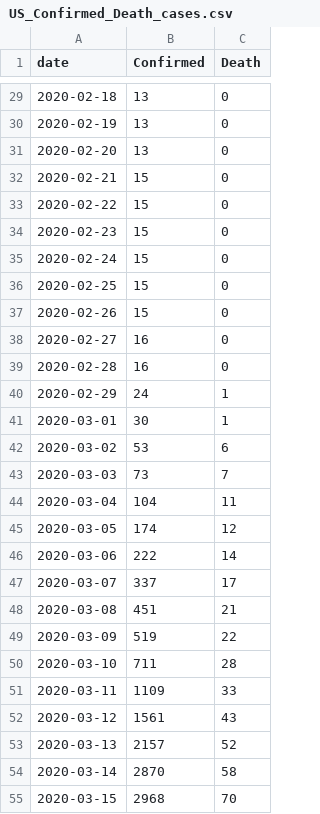
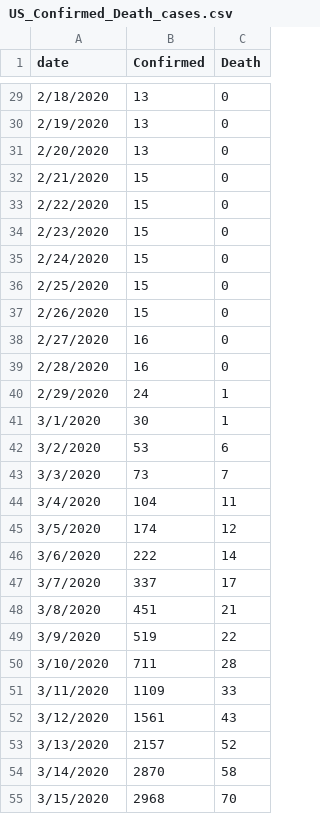
Before and after one commit to yilimail/yilimail.github.io, a CSV file: data/US_Confirmed_Death_cases.csv, drawn as a sheet; only a part is shown, gaps mark what is left out; the diff covers the shown part only.

```diff
--- a/data/US_Confirmed_Death_cases.csv
+++ b/data/US_Confirmed_Death_cases.csv
@@ -29,27 +29,27 @@ date,Confirmed,Death
-2020-02-18,13,0
-2020-02-19,13,0
-2020-02-20,13,0
-2020-02-21,15,0
-2020-02-22,15,0
-2020-02-23,15,0
-2020-02-24,15,0
-2020-02-25,15,0
-2020-02-26,15,0
-2020-02-27,16,0
-2020-02-28,16,0
-2020-02-29,24,1
-2020-03-01,30,1
-2020-03-02,53,6
-2020-03-03,73,7
-2020-03-04,104,11
-2020-03-05,174,12
-2020-03-06,222,14
-2020-03-07,337,17
-2020-03-08,451,21
-2020-03-09,519,22
-2020-03-10,711,28
-2020-03-11,1109,33
-2020-03-12,1561,43
-2020-03-13,2157,52
-2020-03-14,2870,58
-2020-03-15,2968,70
+2/18/2020,13,0
+2/19/2020,13,0
+2/20/2020,13,0
+2/21/2020,15,0
+2/22/2020,15,0
+2/23/2020,15,0
+2/24/2020,15,0
+2/25/2020,15,0
+2/26/2020,15,0
+2/27/2020,16,0
+2/28/2020,16,0
+2/29/2020,24,1
+3/1/2020,30,1
+3/2/2020,53,6
+3/3/2020,73,7
+3/4/2020,104,11
+3/5/2020,174,12
+3/6/2020,222,14
+3/7/2020,337,17
+3/8/2020,451,21
+3/9/2020,519,22
+3/10/2020,711,28
+3/11/2020,1109,33
+3/12/2020,1561,43
+3/13/2020,2157,52
+3/14/2020,2870,58
+3/15/2020,2968,70
```
Also changed, not shown: 161 edited cells elsewhere in this file.
